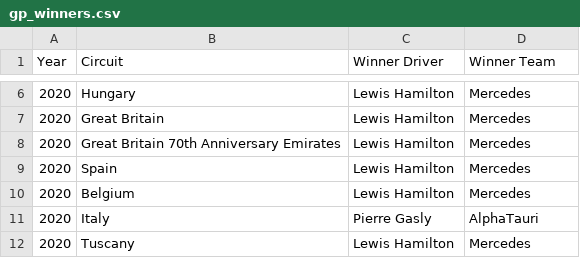
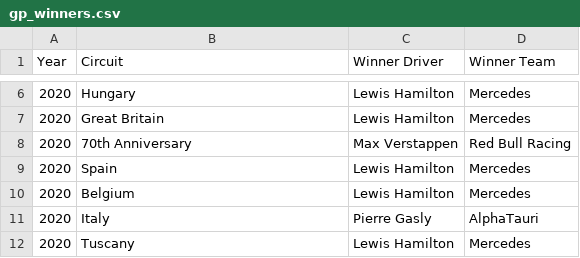
Before and after one commit to AthinaMav/F1_Winners_2020-2022, a CSV file: gp_winners.csv, drawn as a sheet; only a part is shown, gaps mark what is left out.

```diff
--- a/gp_winners.csv
+++ b/gp_winners.csv
@@ -7,3 +7,3 @@ Year,Circuit,Winner Driver,Winner Team
 2020,Great Britain,Lewis Hamilton,Mercedes
-2020,Great Britain 70th Anniversary Emirates,Lewis Hamilton,Mercedes
+2020,70th Anniversary,Max Verstappen,Red Bull Racing
 2020,Spain,Lewis Hamilton,Mercedes
```
Also changed, not shown: 1 other file.
